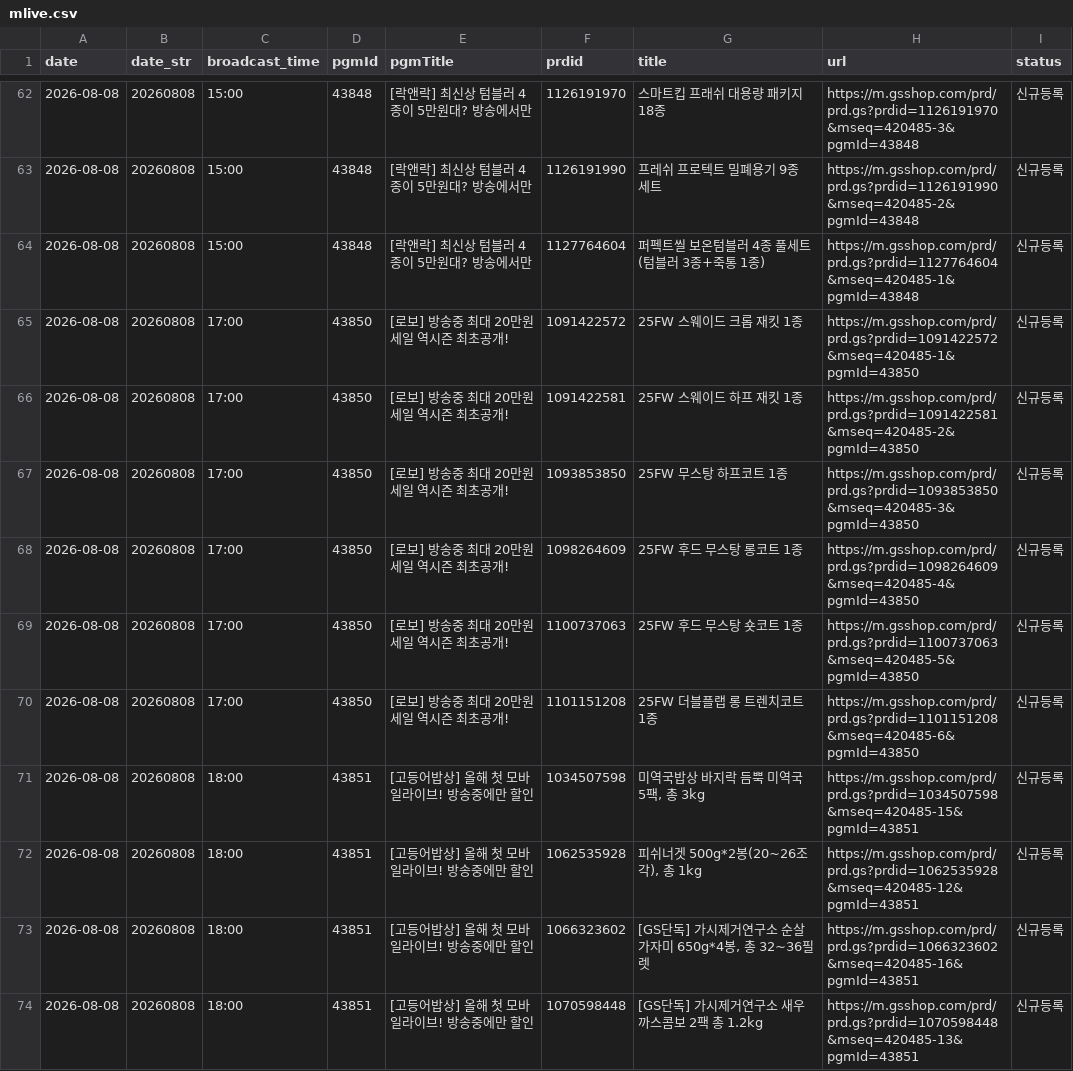
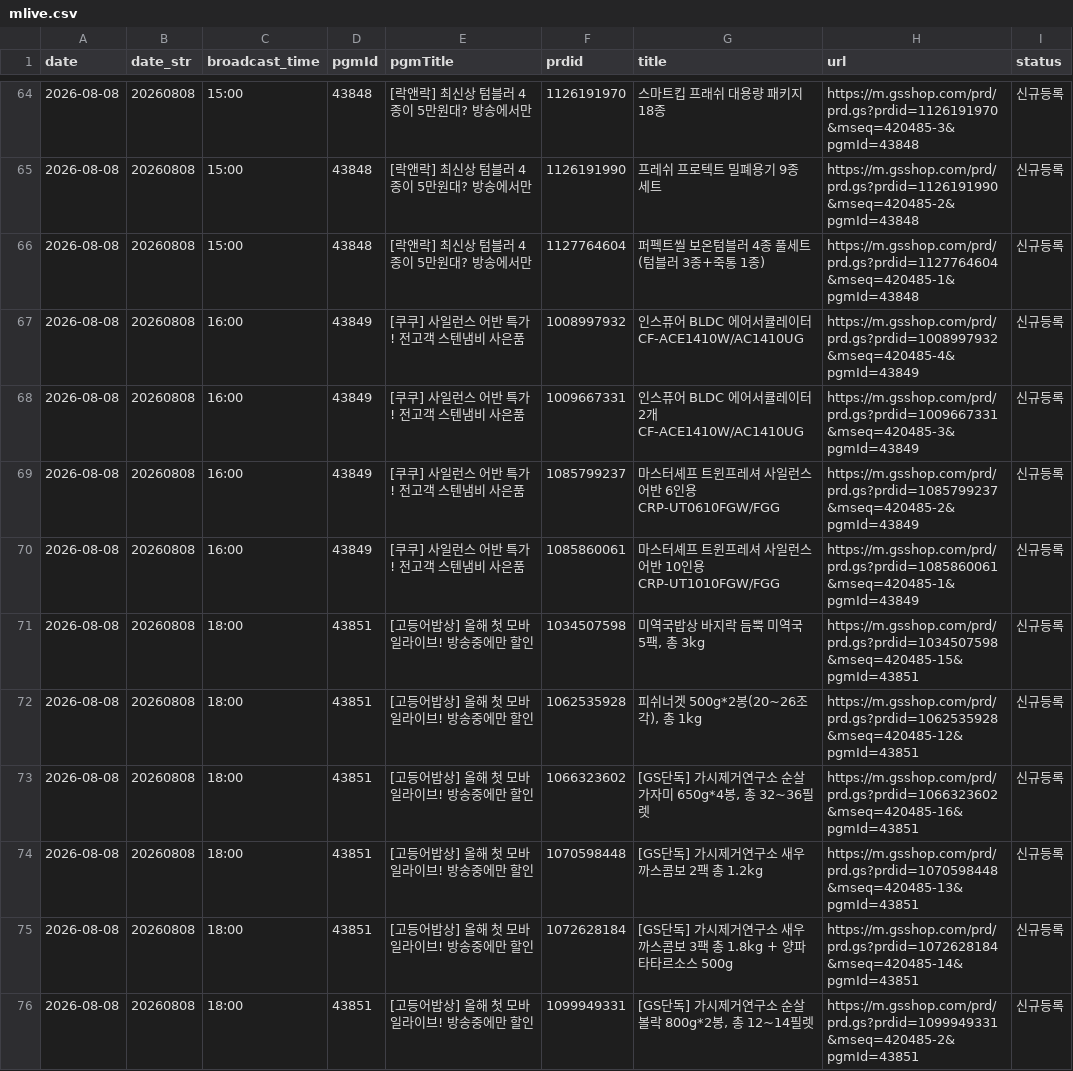
Before and after one commit to poodingcake-hue/GSMOBILE, a CSV file: data/mlive.csv, drawn as a sheet; only a part is shown, gaps mark what is left out; the shorter side is filled out with more unchanged rows; the diff covers the shown part only.

```diff
--- a/data/mlive.csv
+++ b/data/mlive.csv
@@ -64,8 +66,6 @@
 2026-08-08,20260808,15:00,43848,[락앤락] 최신상 텀블러 4종이 5만원대? 방송에서만,1127764604,퍼펙트씰 보온텀블러 4종 풀세트 (텀블러 3종+죽통 1종),https://m.gsshop.com/prd/prd.gs?prdid=1127764604&mseq=420485-1&pgmId=43848,신규등록
-2026-08-08,20260808,17:00,43850,[로보] 방송중 최대 20만원 세일 역시즌 최초공개!,1091422572,25FW 스웨이드 크롭 재킷 1종,https://m.gsshop.com/prd/prd.gs?prdid=1091422572&mseq=420485-1&pgmId=43850,신규등록
-2026-08-08,20260808,17:00,43850,[로보] 방송중 최대 20만원 세일 역시즌 최초공개!,1091422581,25FW 스웨이드 하프 재킷 1종,https://m.gsshop.com/prd/prd.gs?prdid=1091422581&mseq=420485-2&pgmId=43850,신규등록
-2026-08-08,20260808,17:00,43850,[로보] 방송중 최대 20만원 세일 역시즌 최초공개!,1093853850,25FW 무스탕 하프코트 1종,https://m.gsshop.com/prd/prd.gs?prdid=1093853850&mseq=420485-3&pgmId=43850,신규등록
-2026-08-08,20260808,17:00,43850,[로보] 방송중 최대 20만원 세일 역시즌 최초공개!,1098264609,25FW 후드 무스탕 롱코트 1종,https://m.gsshop.com/prd/prd.gs?prdid=1098264609&mseq=420485-4&pgmId=43850,신규등록
-2026-08-08,20260808,17:00,43850,[로보] 방송중 최대 20만원 세일 역시즌 최초공개!,1100737063,25FW 후드 무스탕 숏코트 1종,https://m.gsshop.com/prd/prd.gs?prdid=1100737063&mseq=420485-5&pgmId=43850,신규등록
-2026-08-08,20260808,17:00,43850,[로보] 방송중 최대 20만원 세일 역시즌 최초공개!,1101151208,25FW 더블플랩 롱 트렌치코트 1종,https://m.gsshop.com/prd/prd.gs?prdid=1101151208&mseq=420485-6&pgmId=43850,신규등록
+2026-08-08,20260808,16:00,43849,[쿠쿠] 사일런스 어반 특가! 전고객 스텐냄비 사은품,1008997932,인스퓨어 BLDC 에어서큘레이터 CF-ACE1410W/AC1410UG,https://m.gsshop.com/prd/prd.gs?prdid=1008997932&mseq=420485-4&pgmId=43849,신규등록
+2026-08-08,20260808,16:00,43849,[쿠쿠] 사일런스 어반 특가! 전고객 스텐냄비 사은품,1009667331,인스퓨어 BLDC 에어서큘레이터 2개 CF-ACE1410W/AC1410UG,https://m.gsshop.com/prd/prd.gs?prdid=1009667331&mseq=420485-3&pgmId=43849,신규등록
+2026-08-08,20260808,16:00,43849,[쿠쿠] 사일런스 어반 특가! 전고객 스텐냄비 사은품,1085799237,마스터셰프 트윈프레셔 사일런스 어반 6인용 CRP-UT0610FGW/FGG,https://m.gsshop.com/prd/prd.gs?prdid=1085799237&mseq=420485-2&pgmId=43849,신규등록
+2026-08-08,20260808,16:00,43849,[쿠쿠] 사일런스 어반 특가! 전고객 스텐냄비 사은품,1085860061,마스터셰프 트윈프레셔 사일런스 어반 10인용 CRP-UT1010FGW/FGG,https://m.gsshop.com/prd/prd.gs?prdid=1085860061&mseq=420485-1&pgmId=43849,신규등록
 2026-08-08,20260808,18:00,43851,[고등어밥상] 올해 첫 모바일라이브! 방송중에만 할인,1034507598,"미역국밥상 바지락 듬뿍 미역국 5팩, 총 3kg",https://m.gsshop.com/prd/prd.gs?prdid=1034507598&mseq=420485-15&pgmId=43851,신규등록
```
Also changed, not shown: 2 added rows and 20 edited cells elsewhere in this file.
